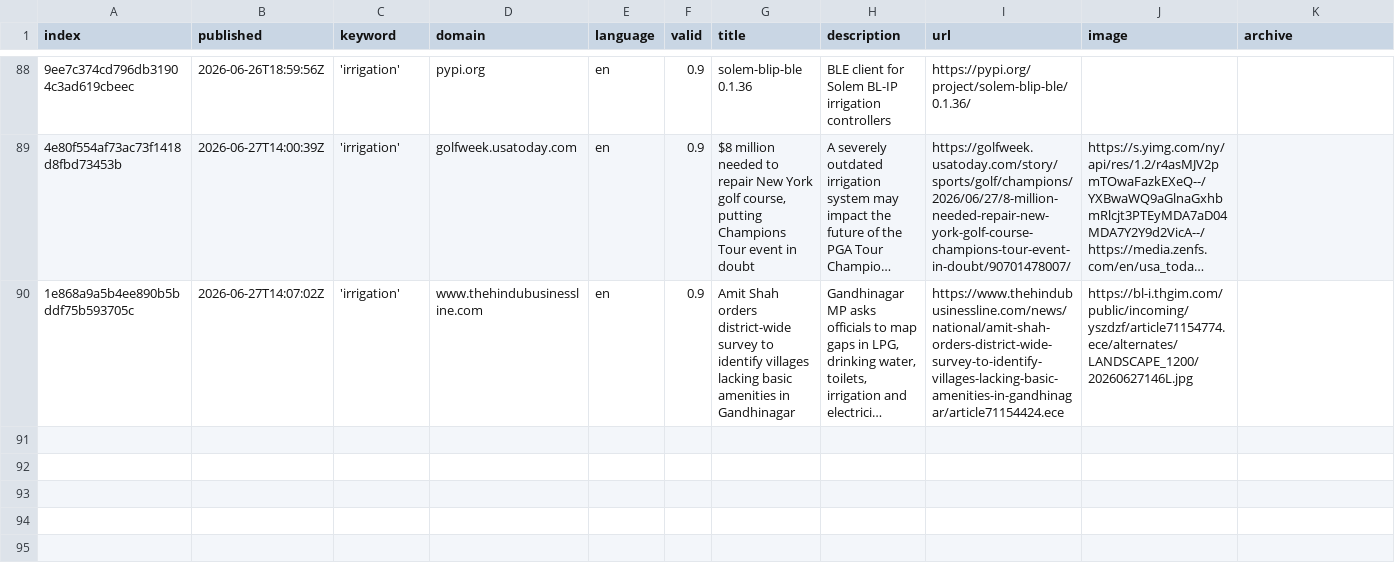
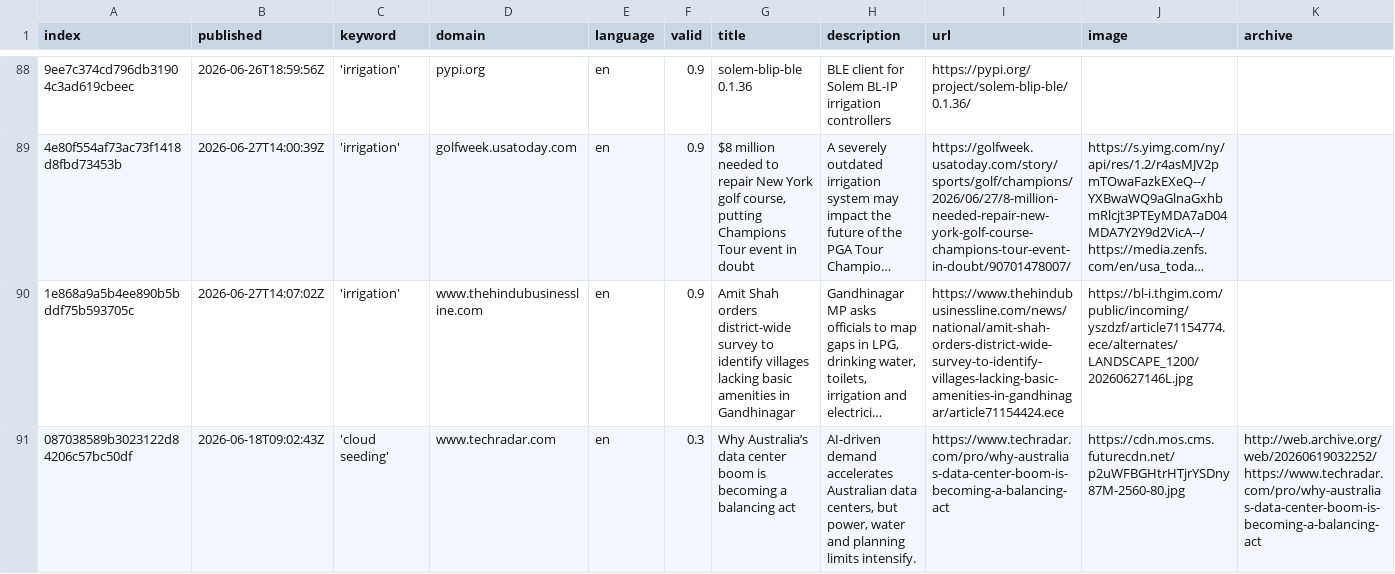
Before and after one commit to hb219-news/droughtIsComing, a CSV file: csv/news_2026_06.csv, drawn as a sheet; only a part is shown, gaps mark what is left out; long unchanged cells end in …; rows hold the shown columns only; the diff names each change by its address in the sheet, - before the commit and + after, or states it on an @@ line.

```diff
--- a/csv/news_2026_06.csv
+++ b/csv/news_2026_06.csv
+row 91: 087038589b3023122d84206c57bc50df | 2026-06-18T09:02:43Z | 'cloud seeding' | www.techradar.com | en | 0.3 | Why Australia’s data center boom is becoming a balancing act | AI-driven demand accelerates Australian data centers, but power, water and planning limits intensify. | https://www.techradar.com/pro/why-australias-data-center-boom-is-becoming-a-balancing-act | https://cdn.mos.cms.futurecdn.net/p2uWFBGHtrHTjrYSDny87M-2560-80.jpg | http://web.archive.org/web/20260619032252/https://www.techradar.com/pro/why-australias-data-center-boom-is-becoming-a-balancing-act
```
Also changed, not shown: keywords.csv.
